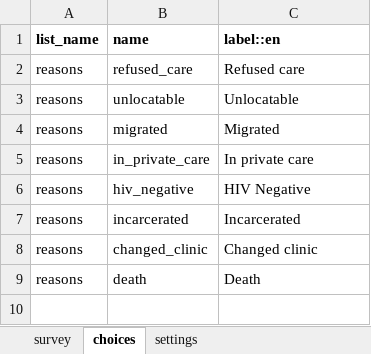
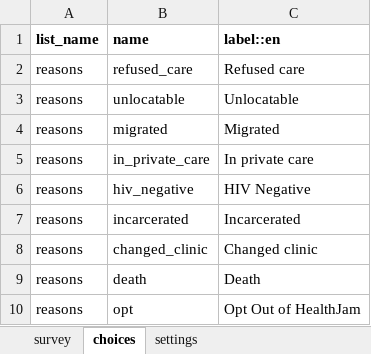
Before and after one commit to gitcliff/mydhi-cht-config, an Excel workbook: config/forms/app/mute.xlsx, sheet choices, drawn as a sheet; values as stored, in another font and other column widths than the file's, no borders; charts and pictures not drawn; the diff names each change by its address in the sheet, - before the commit and + after, or states it on an @@ line.

```diff
--- a/config/forms/app/mute.xlsx (sheet choices)
+++ b/config/forms/app/mute.xlsx (sheet choices)
+row 10: reasons | opt | Opt Out of HealthJam
```
Also changed, not shown: sheet survey, sheet settings, config/forms/app/call.xlsx, config/forms/app/medication.xlsx, 6 other files.
